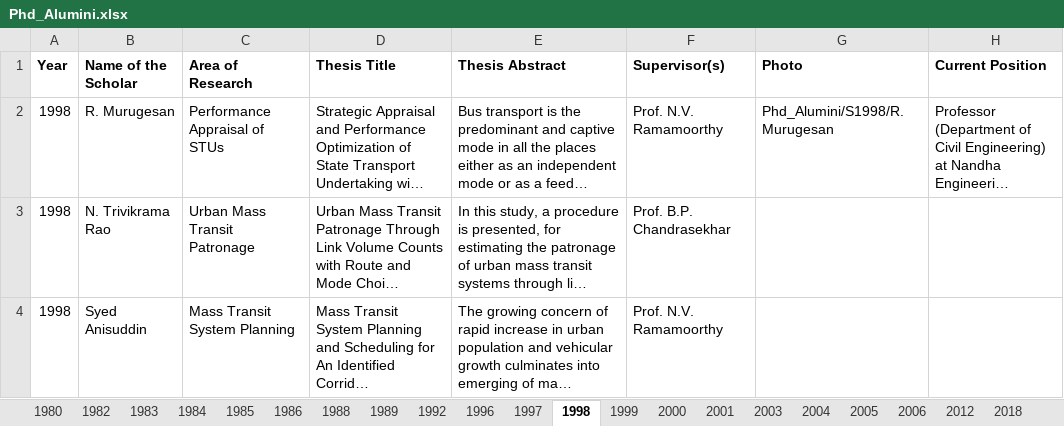
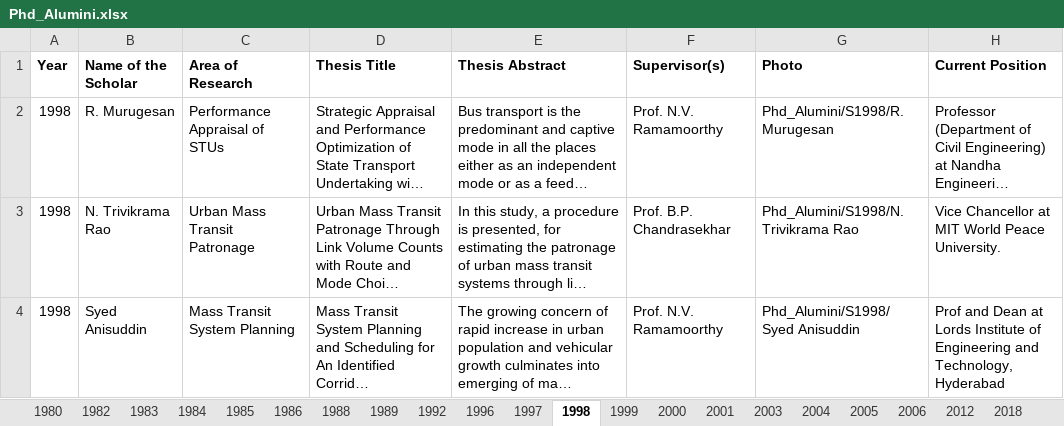
Before and after one commit to varun8074/NITW-Transportation-Division, an Excel workbook: excels/Phd_Alumini.xlsx, sheet 1998, drawn as a sheet; long unchanged cells end in …; values as stored, in another font and other column widths than the file's, no borders; the diff names each change by its address in the sheet, - before the commit and + after, or states it on an @@ line.

```diff
--- a/excels/Phd_Alumini.xlsx (sheet 1998)
+++ b/excels/Phd_Alumini.xlsx (sheet 1998)
-G3 (Photo): (empty)
+G3 (Photo): Phd_Alumini/S1998/N. Trivikrama Rao
-H3 (Current Position): (empty)
+H3 (Current Position): Vice Chancellor at MIT World Peace University.
-G4 (Photo): (empty)
+G4 (Photo): Phd_Alumini/S1998/Syed Anisuddin
-H4 (Current Position): (empty)
+H4 (Current Position): Prof and Dean at Lords Institute of Engineering and Technology, Hyderabad
```
Also changed, not shown: sheet 2000, sheet 1985, sheet 1983, sheet 1992, sheet 1996, sheet 1997, 6 other files.
